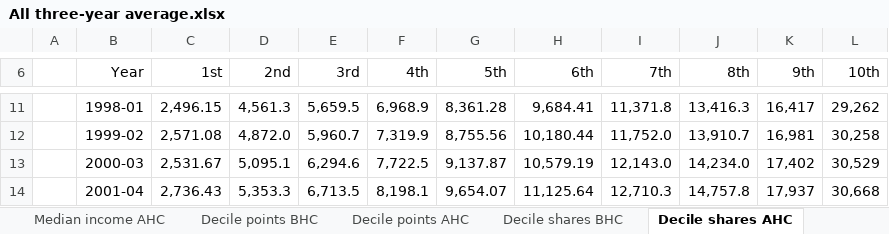
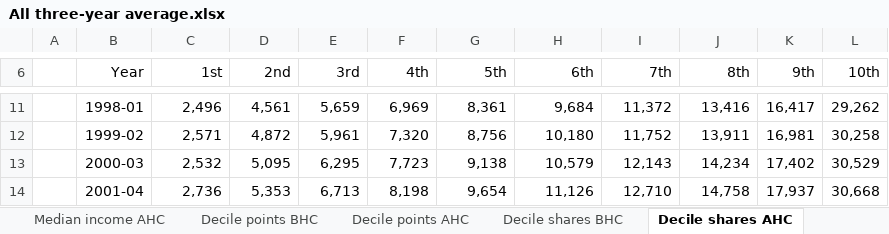
Before and after one commit to ScotGovAnalysis/poverty-publications, an Excel workbook: _site/xls/All three-year average.xlsx, sheet Decile shares AHC, drawn as a sheet; only a part is shown, gaps mark what is left out; values as stored, in another font and other column widths than the file's, no borders; the diff covers the shown part only; the diff names each change by its address in the sheet, - before the commit and + after, or states it on an @@ line.

```diff
--- a/_site/xls/All three-year average.xlsx (sheet Decile shares AHC)
+++ b/_site/xls/All three-year average.xlsx (sheet Decile shares AHC)
-C11 (1st): 2,496.15
+C11 (1st): 2,496
-D11 (2nd): 4,561.3
+D11 (2nd): 4,561
-E11 (3rd): 5,659.5
+E11 (3rd): 5,659
-F11 (4th): 6,968.9
+F11 (4th): 6,969
-G11 (5th): 8,361.28
+G11 (5th): 8,361
-H11 (6th): 9,684.41
+H11 (6th): 9,684
-I11 (7th): 11,371.8
+I11 (7th): 11,372
-J11 (8th): 13,416.3
+J11 (8th): 13,416
-C12 (1st): 2,571.08
+C12 (1st): 2,571
-D12 (2nd): 4,872.0
+D12 (2nd): 4,872
-E12 (3rd): 5,960.7
+E12 (3rd): 5,961
-F12 (4th): 7,319.9
+F12 (4th): 7,320
-G12 (5th): 8,755.56
+G12 (5th): 8,756
-H12 (6th): 10,180.44
+H12 (6th): 10,180
-I12 (7th): 11,752.0
+I12 (7th): 11,752
-J12 (8th): 13,910.7
+J12 (8th): 13,911
-C13 (1st): 2,531.67
+C13 (1st): 2,532
-D13 (2nd): 5,095.1
+D13 (2nd): 5,095
-E13 (3rd): 6,294.6
+E13 (3rd): 6,295
-F13 (4th): 7,722.5
+F13 (4th): 7,723
-G13 (5th): 9,137.87
+G13 (5th): 9,138
-H13 (6th): 10,579.19
+H13 (6th): 10,579
-I13 (7th): 12,143.0
+I13 (7th): 12,143
-J13 (8th): 14,234.0
+J13 (8th): 14,234
-C14 (1st): 2,736.43
+C14 (1st): 2,736
-D14 (2nd): 5,353.3
+D14 (2nd): 5,353
-E14 (3rd): 6,713.5
+E14 (3rd): 6,713
-F14 (4th): 8,198.1
+F14 (4th): 8,198
-G14 (5th): 9,654.07
+G14 (5th): 9,654
-H14 (6th): 11,125.64
+H14 (6th): 11,126
-I14 (7th): 12,710.3
+I14 (7th): 12,710
-J14 (8th): 14,757.8
+J14 (8th): 14,758
```
Also changed, not shown: 152 edited cells elsewhere in this sheet, sheet Decile shares BHC, sheet - 2 -, sheet - 3 -, sheet - 4 -, 6 other files.
